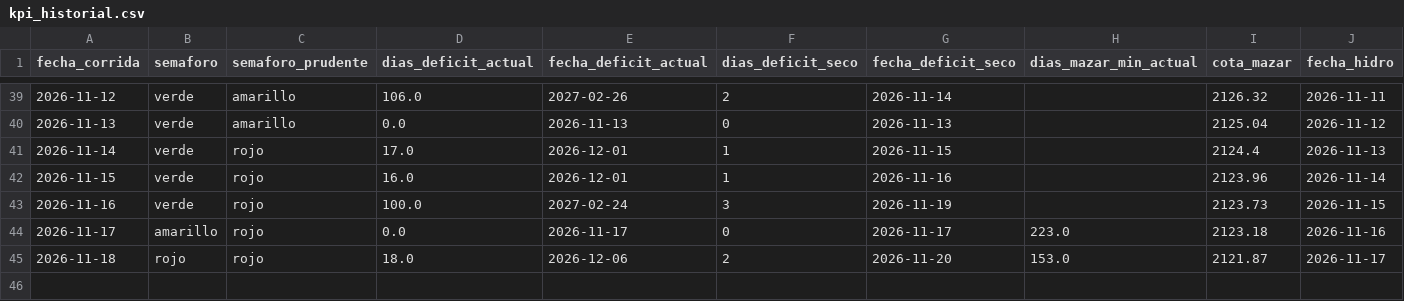
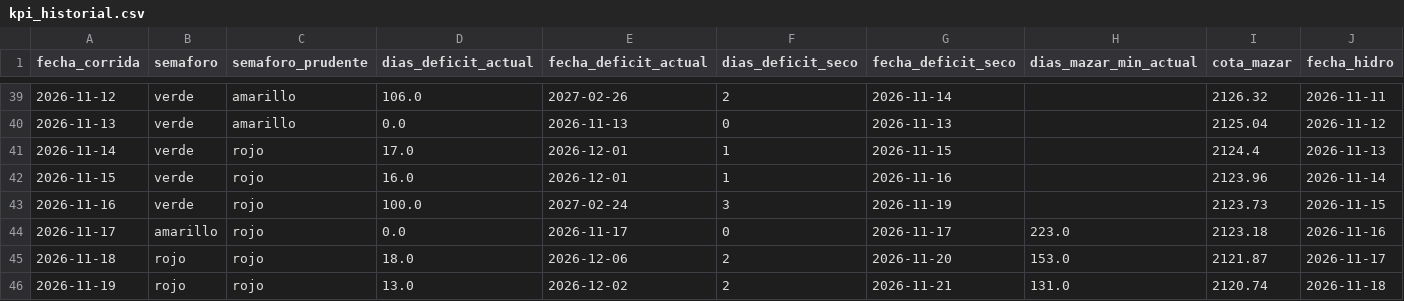
Before and after one commit to screspo111-sys/Energ-a_SC, a CSV file: dashboard/kpi_historial.csv, drawn as a sheet; only a part is shown, gaps mark what is left out; rows hold the shown columns only; the diff names each change by its address in the sheet, - before the commit and + after, or states it on an @@ line.

```diff
--- a/dashboard/kpi_historial.csv
+++ b/dashboard/kpi_historial.csv
+row 46: 2026-11-19 | rojo | rojo | 13.0 | 2026-12-02 | 2 | 2026-11-21 | 131.0 | 2120.74 | 2026-11-18
```
Also changed, not shown: dashboard/generacion_diaria_celec_sur.csv, dashboard/generacion_horaria_30d.csv, 18 other files.
